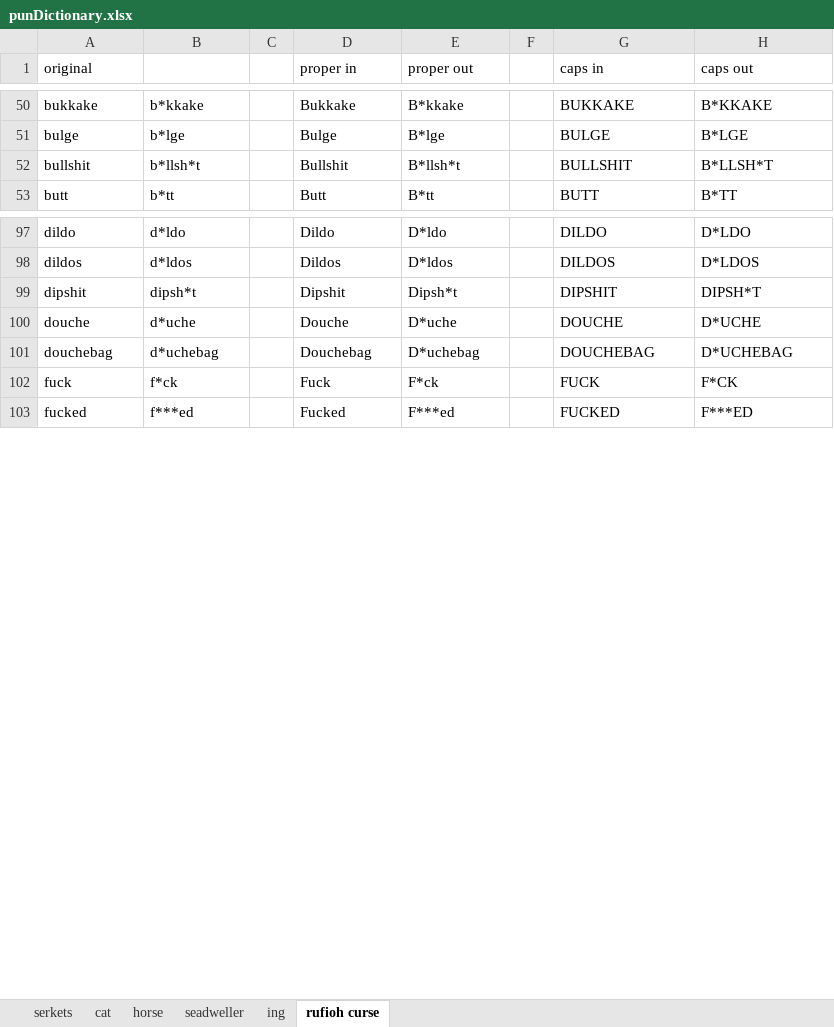
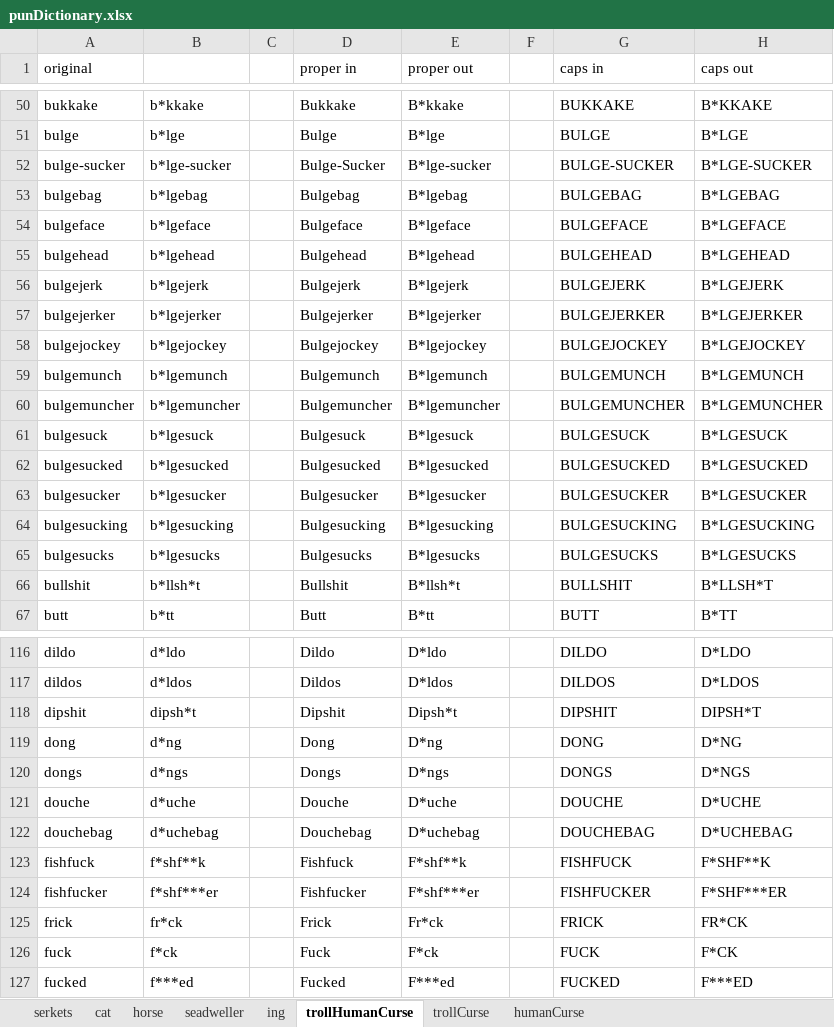
Before and after one commit to EEThorp/quirkTranslator, an Excel workbook: punDictionary.xlsx, sheet trollHumanCurse, drawn as a sheet; only a part is shown, gaps mark what is left out; values as stored, in another font and other column widths than the file's, no borders; the diff covers the shown part only; the diff names each change by its address in the sheet, - before the commit and + after, or states it on an @@ line.

```diff
--- a/punDictionary.xlsx (sheet trollHumanCurse)
+++ b/punDictionary.xlsx (sheet trollHumanCurse)
-sheet tab: rufioh curse
+sheet tab: trollHumanCurse
+sheet tab: trollCurse
+sheet tab: humanCurse
+row 52: bulge-sucker | b*lge-sucker |  | Bulge-Sucker | B*lge-sucker |  | BULGE-SUCKER | B*LGE-SUCKER
+row 53: bulgebag | b*lgebag |  | Bulgebag | B*lgebag |  | BULGEBAG | B*LGEBAG
+row 54: bulgeface | b*lgeface |  | Bulgeface | B*lgeface |  | BULGEFACE | B*LGEFACE
+row 55: bulgehead | b*lgehead |  | Bulgehead | B*lgehead |  | BULGEHEAD | B*LGEHEAD
+row 56: bulgejerk | b*lgejerk |  | Bulgejerk | B*lgejerk |  | BULGEJERK | B*LGEJERK
+row 57: bulgejerker | b*lgejerker |  | Bulgejerker | B*lgejerker |  | BULGEJERKER | B*LGEJERKER
+row 58: bulgejockey | b*lgejockey |  | Bulgejockey | B*lgejockey |  | BULGEJOCKEY | B*LGEJOCKEY
+row 59: bulgemunch | b*lgemunch |  | Bulgemunch | B*lgemunch |  | BULGEMUNCH | B*LGEMUNCH
+row 60: bulgemuncher | b*lgemuncher |  | Bulgemuncher | B*lgemuncher |  | BULGEMUNCHER | B*LGEMUNCHER
+row 61: bulgesuck | b*lgesuck |  | Bulgesuck | B*lgesuck |  | BULGESUCK | B*LGESUCK
+row 62: bulgesucked | b*lgesucked |  | Bulgesucked | B*lgesucked |  | BULGESUCKED | B*LGESUCKED
+row 63: bulgesucker | b*lgesucker |  | Bulgesucker | B*lgesucker |  | BULGESUCKER | B*LGESUCKER
+row 64: bulgesucking | b*lgesucking |  | Bulgesucking | B*lgesucking |  | BULGESUCKING | B*LGESUCKING
+row 65: bulgesucks | b*lgesucks |  | Bulgesucks | B*lgesucks |  | BULGESUCKS | B*LGESUCKS
@@ row 231 moved to row 119: dong @@
@@ row 232 moved to row 120: dongs @@
+row 123: fishfuck | f*shf**k |  | Fishfuck | F*shf**k |  | FISHFUCK | F*SHF**K
+row 124: fishfucker | f*shf***er |  | Fishfucker | F*shf***er |  | FISHFUCKER | F*SHF***ER
@@ row 233 moved to row 125: frick @@
```
Also changed, not shown: 89 added rows, 3 removed rows and 87 moved rows elsewhere in this sheet, formulas that keep their value.
